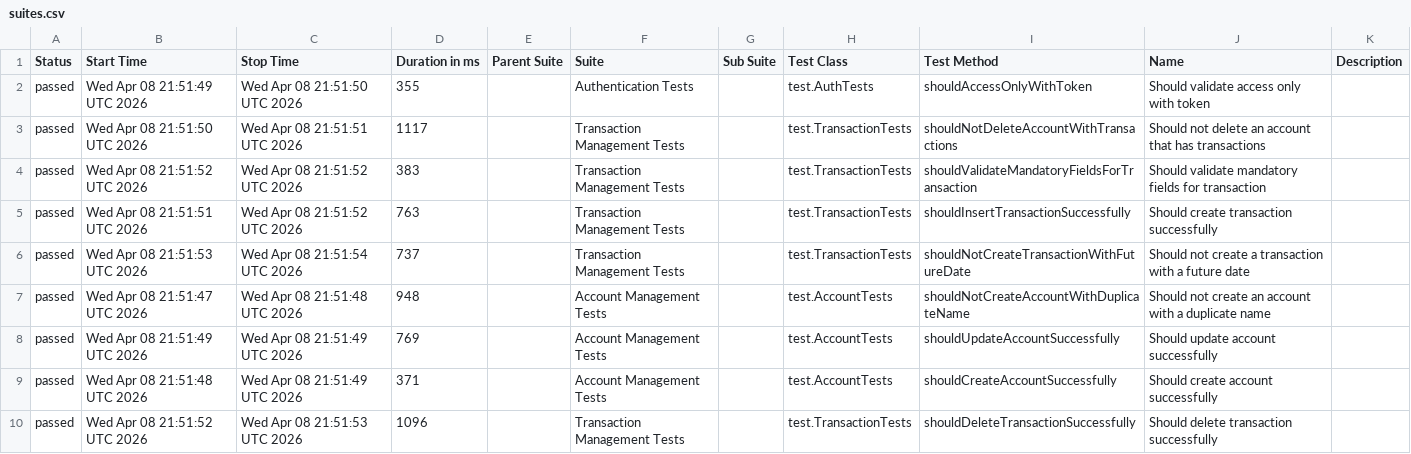
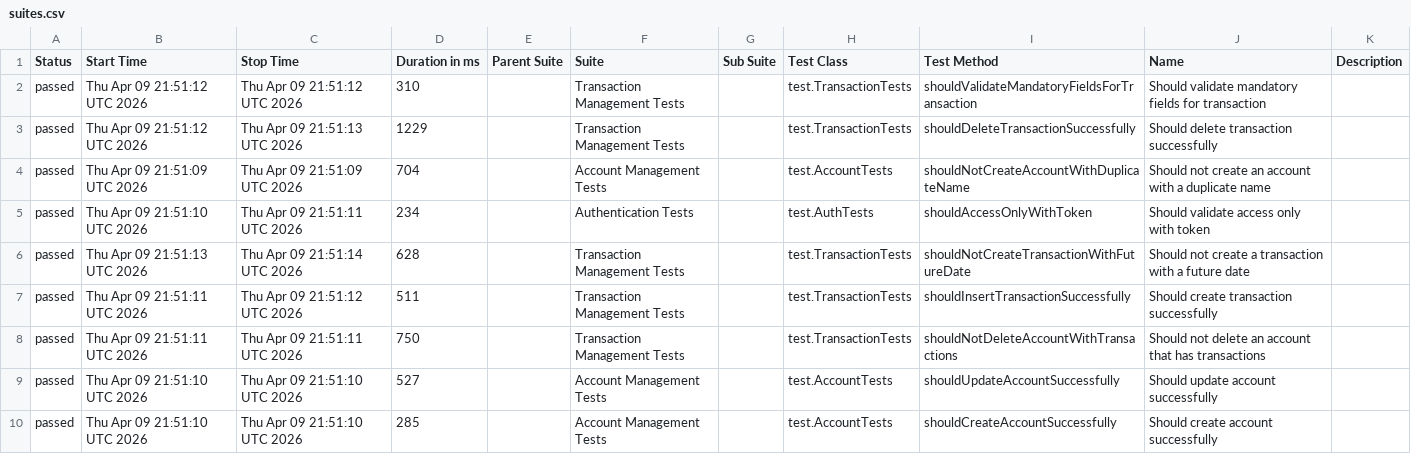
Before and after one commit to JosinaldoGJunior/java-automation-api, a CSV file: data/suites.csv, drawn as a sheet.

```diff
--- a/data/suites.csv
+++ b/data/suites.csv
@@ -1,10 +1,10 @@
 "Status","Start Time","Stop Time","Duration in ms","Parent Suite","Suite","Sub Suite","Test Class","Test Method","Name","Description"
-"passed","Wed Apr 08 21:51:49 UTC 2026","Wed Apr 08 21:51:50 UTC 2026","355","","Authentication Tests","","test.AuthTests","shouldAccessOnlyWithToken","Should validate access only with token",""
-"passed","Wed Apr 08 21:51:50 UTC 2026","Wed Apr 08 21:51:51 UTC 2026","1117","","Transaction Management Tests","","test.TransactionTests","shouldNotDeleteAccountWithTransactions","Should not delete an account that has transactions",""
-"passed","Wed Apr 08 21:51:52 UTC 2026","Wed Apr 08 21:51:52 UTC 2026","383","","Transaction Management Tests","","test.TransactionTests","shouldValidateMandatoryFieldsForTransaction","Should validate mandatory fields for transaction",""
-"passed","Wed Apr 08 21:51:51 UTC 2026","Wed Apr 08 21:51:52 UTC 2026","763","","Transaction Management Tests","","test.TransactionTests","shouldInsertTransactionSuccessfully","Should create transaction successfully",""
-"passed","Wed Apr 08 21:51:53 UTC 2026","Wed Apr 08 21:51:54 UTC 2026","737","","Transaction Management Tests","","test.TransactionTests","shouldNotCreateTransactionWithFutureDate","Should not create a transaction with a future date",""
-"passed","Wed Apr 08 21:51:47 UTC 2026","Wed Apr 08 21:51:48 UTC 2026","948","","Account Management Tests","","test.AccountTests","shouldNotCreateAccountWithDuplicateName","Should not create an account with a duplicate name",""
-"passed","Wed Apr 08 21:51:49 UTC 2026","Wed Apr 08 21:51:49 UTC 2026","769","","Account Management Tests","","test.AccountTests","shouldUpdateAccountSuccessfully","Should update account successfully",""
-"passed","Wed Apr 08 21:51:48 UTC 2026","Wed Apr 08 21:51:49 UTC 2026","371","","Account Management Tests","","test.AccountTests","shouldCreateAccountSuccessfully","Should create account successfully",""
-"passed","Wed Apr 08 21:51:52 UTC 2026","Wed Apr 08 21:51:53 UTC 2026","1096","","Transaction Management Tests","","test.TransactionTests","shouldDeleteTransactionSuccessfully","Should delete transaction successfully",""
+"passed","Thu Apr 09 21:51:12 UTC 2026","Thu Apr 09 21:51:12 UTC 2026","310","","Transaction Management Tests","","test.TransactionTests","shouldValidateMandatoryFieldsForTransaction","Should validate mandatory fields for transaction",""
+"passed","Thu Apr 09 21:51:12 UTC 2026","Thu Apr 09 21:51:13 UTC 2026","1229","","Transaction Management Tests","","test.TransactionTests","shouldDeleteTransactionSuccessfully","Should delete transaction successfully",""
+"passed","Thu Apr 09 21:51:09 UTC 2026","Thu Apr 09 21:51:09 UTC 2026","704","","Account Management Tests","","test.AccountTests","shouldNotCreateAccountWithDuplicateName","Should not create an account with a duplicate name",""
+"passed","Thu Apr 09 21:51:10 UTC 2026","Thu Apr 09 21:51:11 UTC 2026","234","","Authentication Tests","","test.AuthTests","shouldAccessOnlyWithToken","Should validate access only with token",""
+"passed","Thu Apr 09 21:51:13 UTC 2026","Thu Apr 09 21:51:14 UTC 2026","628","","Transaction Management Tests","","test.TransactionTests","shouldNotCreateTransactionWithFutureDate","Should not create a transaction with a future date",""
+"passed","Thu Apr 09 21:51:11 UTC 2026","Thu Apr 09 21:51:12 UTC 2026","511","","Transaction Management Tests","","test.TransactionTests","shouldInsertTransactionSuccessfully","Should create transaction successfully",""
+"passed","Thu Apr 09 21:51:11 UTC 2026","Thu Apr 09 21:51:11 UTC 2026","750","","Transaction Management Tests","","test.TransactionTests","shouldNotDeleteAccountWithTransactions","Should not delete an account that has transactions",""
+"passed","Thu Apr 09 21:51:10 UTC 2026","Thu Apr 09 21:51:10 UTC 2026","527","","Account Management Tests","","test.AccountTests","shouldUpdateAccountSuccessfully","Should update account successfully",""
+"passed","Thu Apr 09 21:51:10 UTC 2026","Thu Apr 09 21:51:10 UTC 2026","285","","Account Management Tests","","test.AccountTests","shouldCreateAccountSuccessfully","Should create account successfully",""
```
Also changed, not shown: 31 other files.
